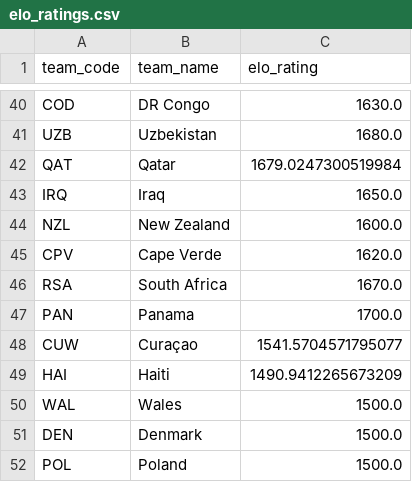
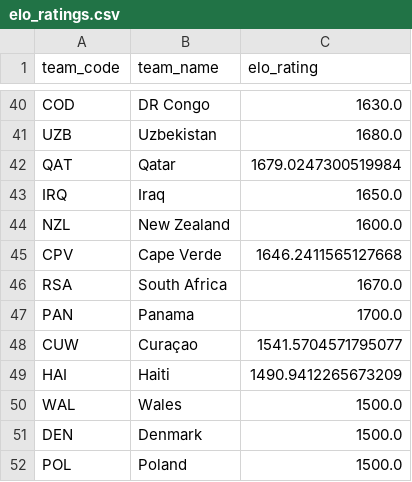
Before and after one commit to SajanthChandrakumar/wm2026_predictor, a CSV file: data/elo_ratings.csv, drawn as a sheet; only a part is shown, gaps mark what is left out; the diff covers the shown part only.

```diff
--- a/data/elo_ratings.csv
+++ b/data/elo_ratings.csv
@@ -44,3 +44,3 @@ IRQ,Iraq,1650.0
 NZL,New Zealand,1600.0
-CPV,Cape Verde,1620.0
+CPV,Cape Verde,1646.2411565127668
 RSA,South Africa,1670.0
```
Also changed, not shown: 9 edited cells elsewhere in this file, 18 other files.
